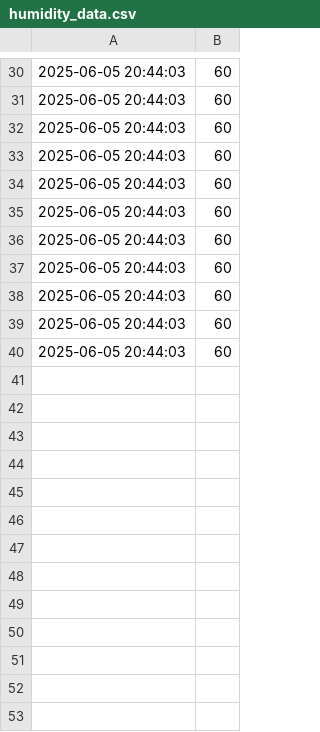
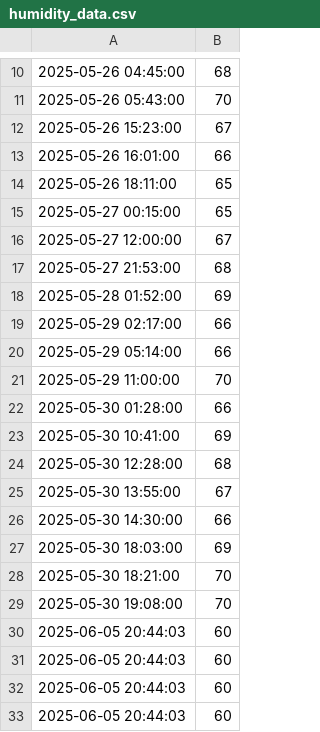
Before and after one commit to MrViet1502/IOT-Smart_Irrigation, a CSV file: Web/humidity_data.csv, drawn as a sheet; only a part is shown, gaps mark what is left out; the shorter side is filled out with more unchanged rows; the diff covers the shown part only.

```diff
--- a/Web/humidity_data.csv
+++ b/Web/humidity_data.csv
@@ -30 +10,21 @@
+2025-05-26 04:45:00,68
+2025-05-26 05:43:00,70
+2025-05-26 15:23:00,67
+2025-05-26 16:01:00,66
+2025-05-26 18:11:00,65
+2025-05-27 00:15:00,65
+2025-05-27 12:00:00,67
+2025-05-27 21:53:00,68
+2025-05-28 01:52:00,69
+2025-05-29 02:17:00,66
+2025-05-29 05:14:00,66
+2025-05-29 11:00:00,70
+2025-05-30 01:28:00,66
+2025-05-30 10:41:00,69
+2025-05-30 12:28:00,68
+2025-05-30 13:55:00,67
+2025-05-30 14:30:00,66
+2025-05-30 18:03:00,69
+2025-05-30 18:21:00,70
+2025-05-30 19:08:00,70
 2025-06-05 20:44:03,60
```
Also changed, not shown: 9 added rows and 29 removed rows elsewhere in this file, Web/soil_data.csv, Web/temperature_data.csv, 7 other files.
